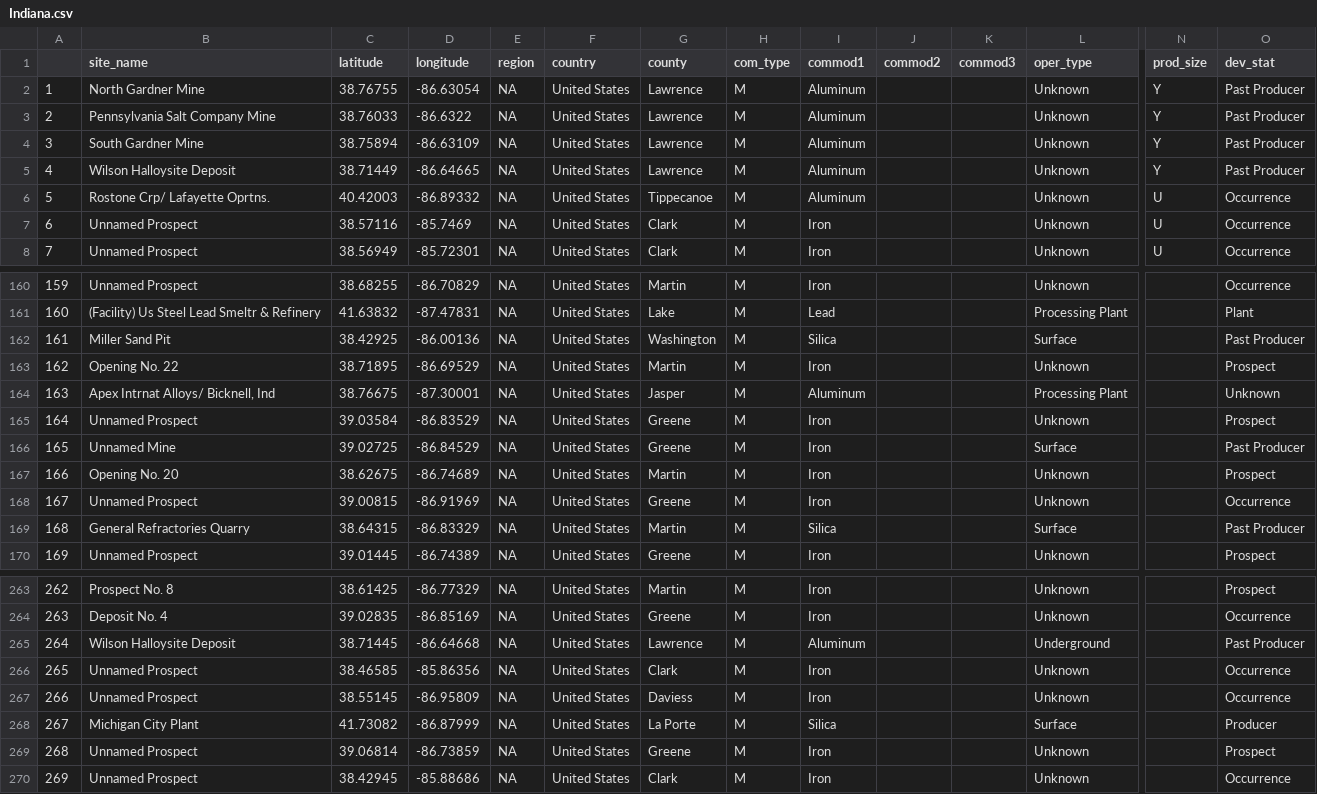
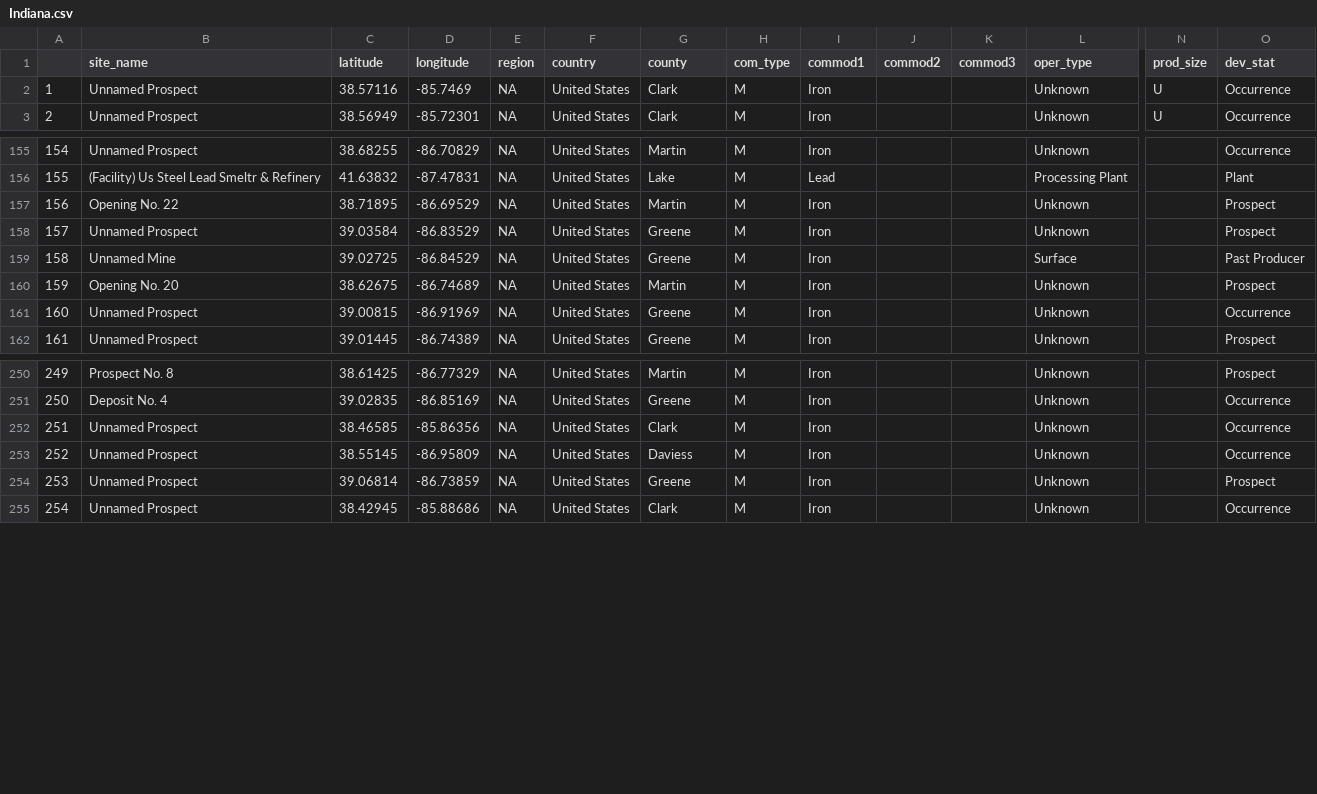
Before and after one commit to Anirud-h-P/FIT3179, a CSV file: state_deposits/Indiana.csv, drawn as a sheet; only a part is shown, gaps mark what is left out; removed rows and columns are numbered as before the commit, all else as after; rows hold the shown columns only; the diff covers the shown part only; the diff names each change by its address in the sheet, - before the commit and + after, or states it on an @@ line.

```diff
--- a/state_deposits/Indiana.csv
+++ b/state_deposits/Indiana.csv
-row 2: 1 | North Gardner Mine | 38.76755 | -86.63054 | NA | United States | Lawrence | M | Aluminum |  |  | Unknown | Y | Past Producer
-row 3: 2 | Pennsylvania Salt Company Mine | 38.76033 | -86.6322 | NA | United States | Lawrence | M | Aluminum |  |  | Unknown | Y | Past Producer
-row 4: 3 | South Gardner Mine | 38.75894 | -86.63109 | NA | United States | Lawrence | M | Aluminum |  |  | Unknown | Y | Past Producer
-row 5: 4 | Wilson Halloysite Deposit | 38.71449 | -86.64665 | NA | United States | Lawrence | M | Aluminum |  |  | Unknown | Y | Past Producer
-row 6: 5 | Rostone Crp/ Lafayette Oprtns. | 40.42003 | -86.89332 | NA | United States | Tippecanoe | M | Aluminum |  |  | Unknown | U | Occurrence
@@ column A renumbered from row 2 down @@
-row 162: 161 | Miller Sand Pit | 38.42925 | -86.00136 | NA | United States | Washington | M | Silica |  |  | Surface |  | Past Producer
-row 164: 163 | Apex Intrnat Alloys/ Bicknell, Ind | 38.76675 | -87.30001 | NA | United States | Jasper | M | Aluminum |  |  | Processing Plant |  | Unknown
-row 169: 168 | General Refractories Quarry | 38.64315 | -86.83329 | NA | United States | Martin | M | Silica |  |  | Surface |  | Past Producer
-row 265: 264 | Wilson Halloysite Deposit | 38.71445 | -86.64668 | NA | United States | Lawrence | M | Aluminum |  |  | Underground |  | Past Producer
-row 268: 267 | Michigan City Plant | 41.73082 | -86.87999 | NA | United States | La Porte | M | Silica |  |  | Surface |  | Producer
```
Also changed, not shown: 7 removed rows elsewhere in this file, state_deposits/Florida.csv, state_deposits/Minnesota.csv, 49 other files.
